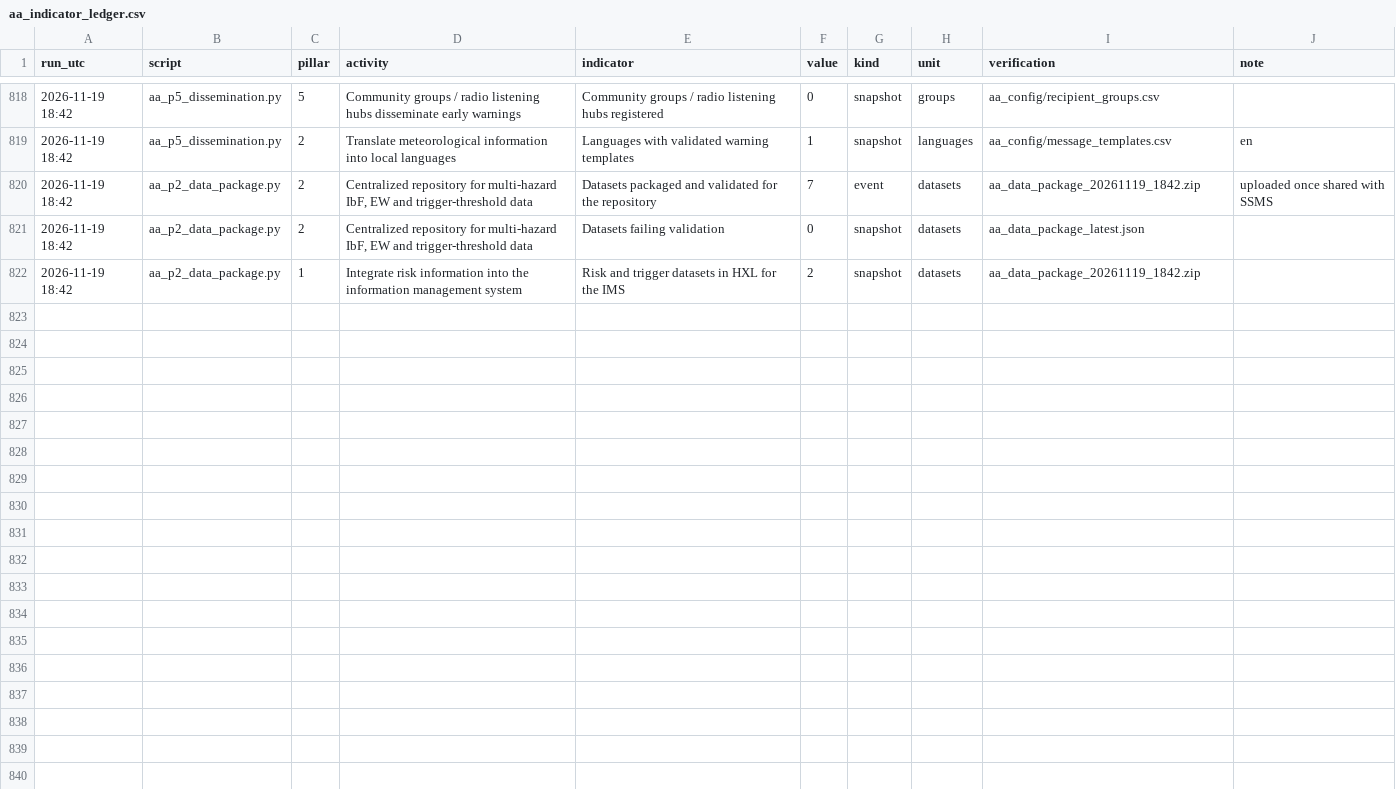
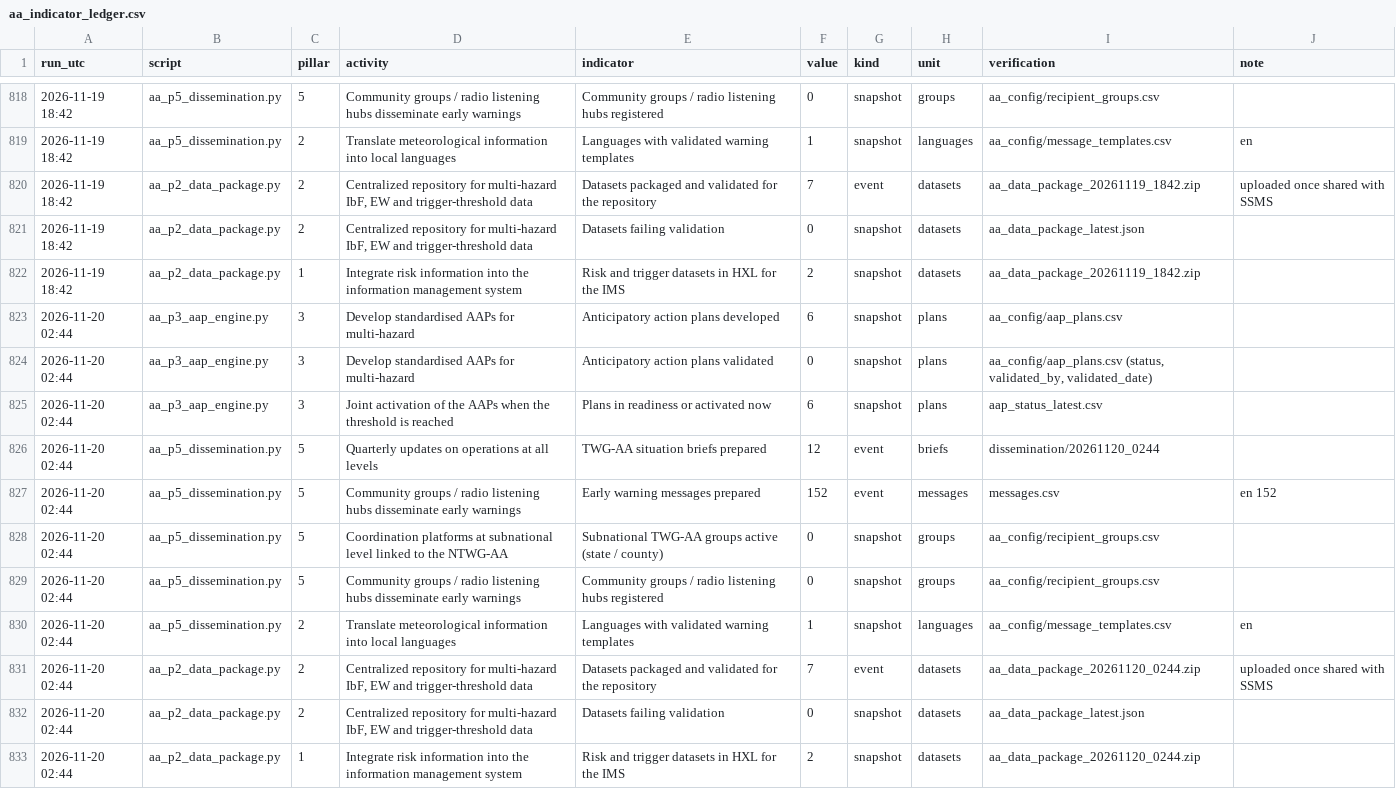
Before and after one commit to Penuelabi/altimetry-nightly, a CSV file: aa_out/aa_indicator_ledger.csv, drawn as a sheet; only a part is shown, gaps mark what is left out; the diff names each change by its address in the sheet, - before the commit and + after, or states it on an @@ line.

```diff
--- a/aa_out/aa_indicator_ledger.csv
+++ b/aa_out/aa_indicator_ledger.csv
+row 823: 2026-11-20 02:44 | aa_p3_aap_engine.py | 3 | Develop standardised AAPs for multi-hazard | Anticipatory action plans developed | 6 | snapshot | plans | aa_config/aap_plans.csv
+row 824: 2026-11-20 02:44 | aa_p3_aap_engine.py | 3 | Develop standardised AAPs for multi-hazard | Anticipatory action plans validated | 0 | snapshot | plans | aa_config/aap_plans.csv (status, validated_by, validated_date)
+row 825: 2026-11-20 02:44 | aa_p3_aap_engine.py | 3 | Joint activation of the AAPs when the threshold is reached | Plans in readiness or activated now | 6 | snapshot | plans | aap_status_latest.csv
+row 826: 2026-11-20 02:44 | aa_p5_dissemination.py | 5 | Quarterly updates on operations at all levels | TWG-AA situation briefs prepared | 12 | event | briefs | dissemination/20261120_0244
+row 827: 2026-11-20 02:44 | aa_p5_dissemination.py | 5 | Community groups / radio listening hubs disseminate early warnings | Early warning messages prepared | 152 | event | messages | messages.csv | en 152
+row 828: 2026-11-20 02:44 | aa_p5_dissemination.py | 5 | Coordination platforms at subnational level linked to the NTWG-AA | Subnational TWG-AA groups active (state / county) | 0 | snapshot | groups | aa_config/recipient_groups.csv
+row 829: 2026-11-20 02:44 | aa_p5_dissemination.py | 5 | Community groups / radio listening hubs disseminate early warnings | Community groups / radio listening hubs registered | 0 | snapshot | groups | aa_config/recipient_groups.csv
+row 830: 2026-11-20 02:44 | aa_p5_dissemination.py | 2 | Translate meteorological information into local languages | Languages with validated warning templates | 1 | snapshot | languages | aa_config/message_templates.csv | en
+row 831: 2026-11-20 02:44 | aa_p2_data_package.py | 2 | Centralized repository for multi-hazard IbF, EW and trigger-threshold data | Datasets packaged and validated for the repository | 7 | event | datasets | aa_data_package_20261120_0244.zip | uploaded once shared with SSMS
+row 832: 2026-11-20 02:44 | aa_p2_data_package.py | 2 | Centralized repository for multi-hazard IbF, EW and trigger-threshold data | Datasets failing validation | 0 | snapshot | datasets | aa_data_package_latest.json
+row 833: 2026-11-20 02:44 | aa_p2_data_package.py | 1 | Integrate risk information into the information management system | Risk and trigger datasets in HXL for the IMS | 2 | snapshot | datasets | aa_data_package_20261120_0244.zip
```
Also changed, not shown: aa_out/aap_rule_variables.csv, aa_out/county_gauge_options.csv, 21 other files.
